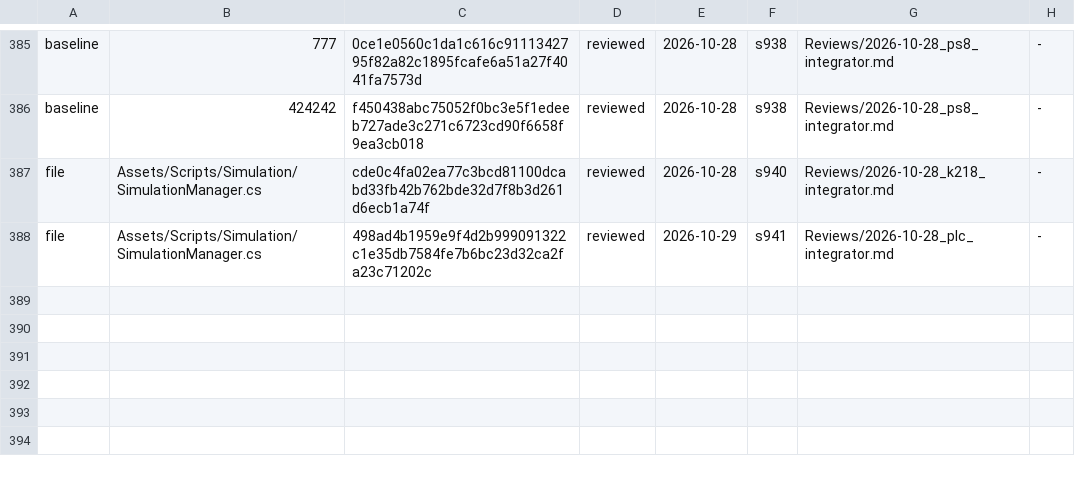
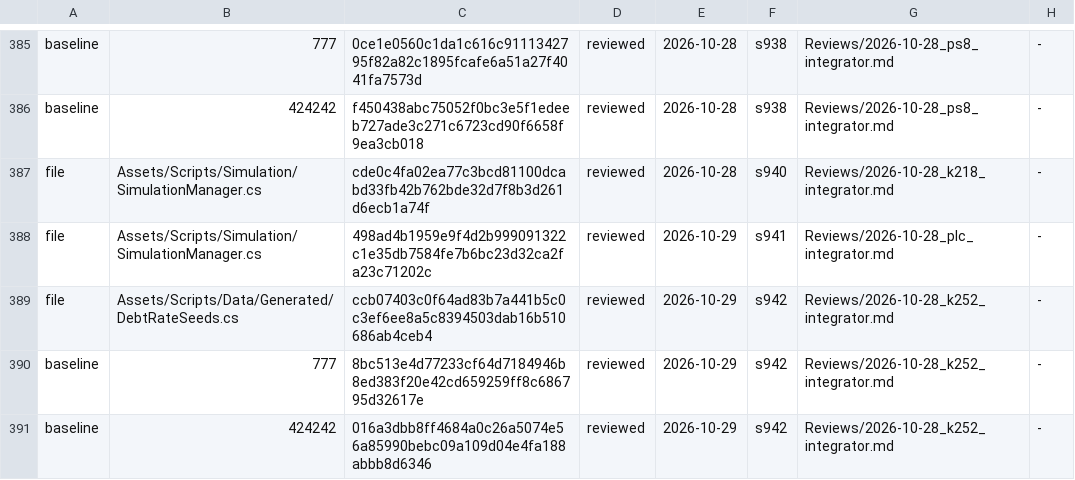
Before and after one commit to Bippen/PoliSim, a TSV file: Tools/review_ledger.tsv, drawn as a sheet; only a part is shown, gaps mark what is left out; the diff names each change by its address in the sheet, - before the commit and + after, or states it on an @@ line.

```diff
--- a/Tools/review_ledger.tsv
+++ b/Tools/review_ledger.tsv
+row 389: file | Assets/Scripts/Data/Generated/DebtRateSeeds.cs | ccb07403c0f64ad83b7a441b5c0c3ef6ee8a5c8394503dab16b510686ab4ceb4 | reviewed | 2026-10-29 | s942 | Reviews/2026-10-28_k252_integrator.md | -
+row 390: baseline | 777 | 8bc513e4d77233cf64d7184946b8ed383f20e42cd659259ff8c686795d32617e | reviewed | 2026-10-29 | s942 | Reviews/2026-10-28_k252_integrator.md | -
+row 391: baseline | 424242 | 016a3dbb8ff4684a0c26a5074e56a85990bebc09a109d04e4fa188abbb8d6346 | reviewed | 2026-10-29 | s942 | Reviews/2026-10-28_k252_integrator.md | -
```
Also changed, not shown: 24 other files.
